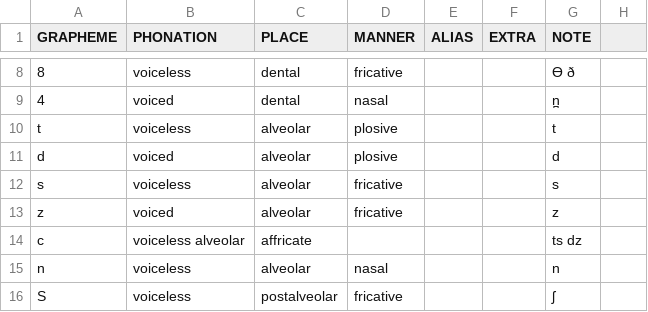
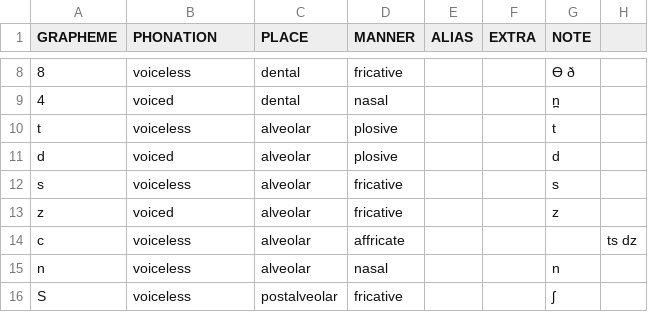
Before and after one commit to cldf-clts/clts-legacy, a TSV file: data/asjp/consonants.tsv, drawn as a sheet; only a part is shown, gaps mark what is left out.

```diff
--- a/data/asjp/consonants.tsv
+++ b/data/asjp/consonants.tsv
@@ -13,3 +13,3 @@ s	voiceless	alveolar	fricative			s
 z	voiced	alveolar	fricative			z
-c	voiceless alveolar	affricate				ts dz
+c	voiceless	alveolar	affricate				ts dz
 n	voiceless	alveolar	nasal			n
```
Also changed, not shown: data/bipa/consonants.tsv, data/bipa/diacritics.tsv, 3 other files.
